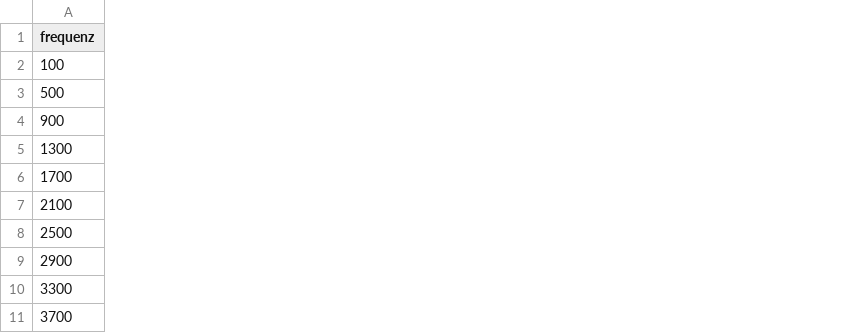
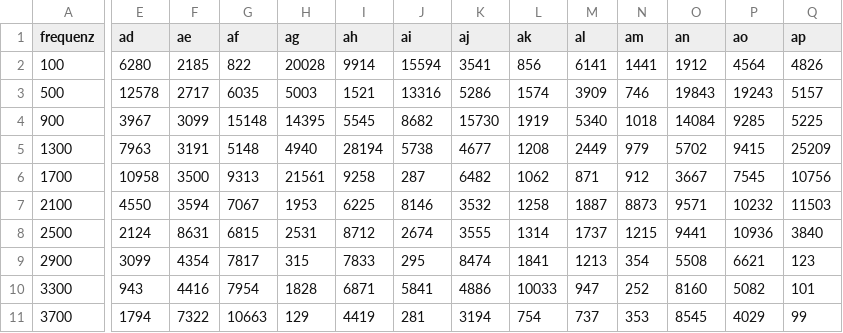
Before and after one commit to devfoo-one/WTH_WS16-Experiment, a CSV file: data/data_plot.csv, drawn as a sheet; only a part is shown, gaps mark what is left out; the diff covers the shown part only; the diff names each change by its address in the sheet, - before the commit and + after, or states it on an @@ line.

```diff
--- a/data/data_plot.csv
+++ b/data/data_plot.csv
+column E (ad), rows 2-11: 6280 | 12578 | 3967 | 7963 | 10958 | 4550 | 2124 | 3099 | 943 | 1794
+column F (ae), rows 2-11: 2185 | 2717 | 3099 | 3191 | 3500 | 3594 | 8631 | 4354 | 4416 | 7322
+column G (af), rows 2-11: 822 | 6035 | 15148 | 5148 | 9313 | 7067 | 6815 | 7817 | 7954 | 10663
+column H (ag), rows 2-11: 20028 | 5003 | 14395 | 4940 | 21561 | 1953 | 2531 | 315 | 1828 | 129
+column I (ah), rows 2-11: 9914 | 1521 | 5545 | 28194 | 9258 | 6225 | 8712 | 7833 | 6871 | 4419
+column J (ai), rows 2-11: 15594 | 13316 | 8682 | 5738 | 287 | 8146 | 2674 | 295 | 5841 | 281
+column K (aj), rows 2-11: 3541 | 5286 | 15730 | 4677 | 6482 | 3532 | 3555 | 8474 | 4886 | 3194
+column L (ak), rows 2-11: 856 | 1574 | 1919 | 1208 | 1062 | 1258 | 1314 | 1841 | 10033 | 754
+column M (al), rows 2-11: 6141 | 3909 | 5340 | 2449 | 871 | 1887 | 1737 | 1213 | 947 | 737
+column N (am), rows 2-11: 1441 | 746 | 1018 | 979 | 912 | 8873 | 1215 | 354 | 252 | 353
+column O (an), rows 2-11: 1912 | 19843 | 14084 | 5702 | 3667 | 9571 | 9441 | 5508 | 8160 | 8545
+column P (ao), rows 2-11: 4564 | 19243 | 9285 | 9415 | 7545 | 10232 | 10936 | 6621 | 5082 | 4029
+column Q (ap), rows 2-11: 4826 | 5157 | 5225 | 25209 | 10756 | 11503 | 3840 | 123 | 101 | 99
```
Also changed, not shown: 10 added columns and 19 edited cells elsewhere in this file, data/data.csv, 43 other files.
